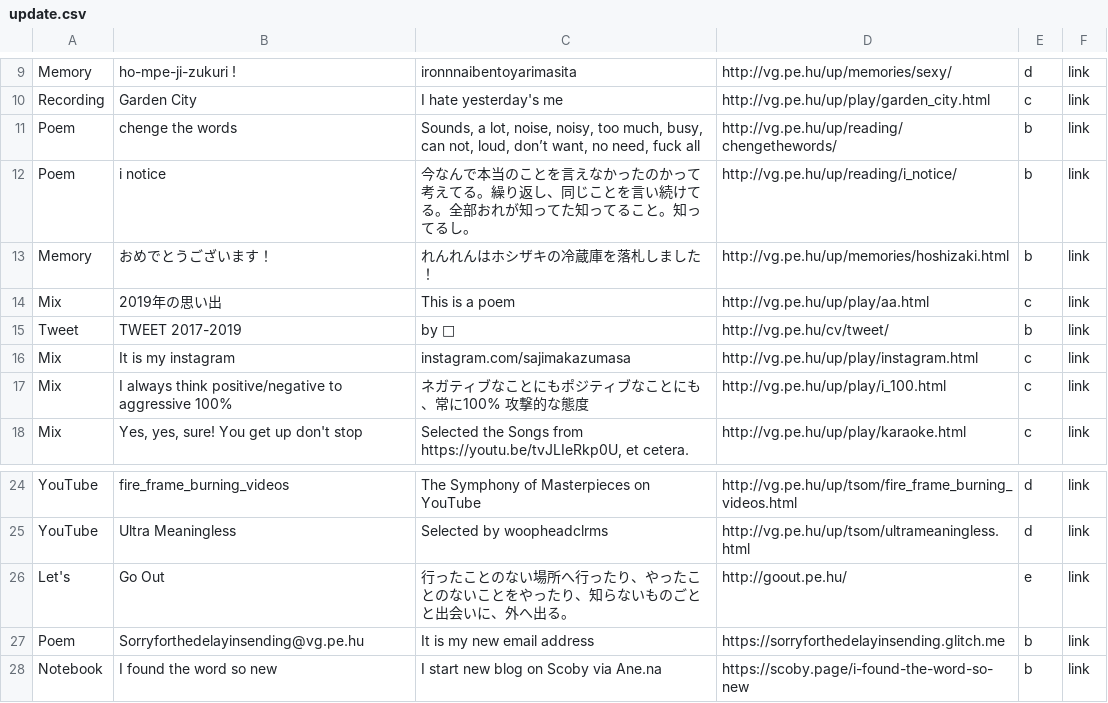
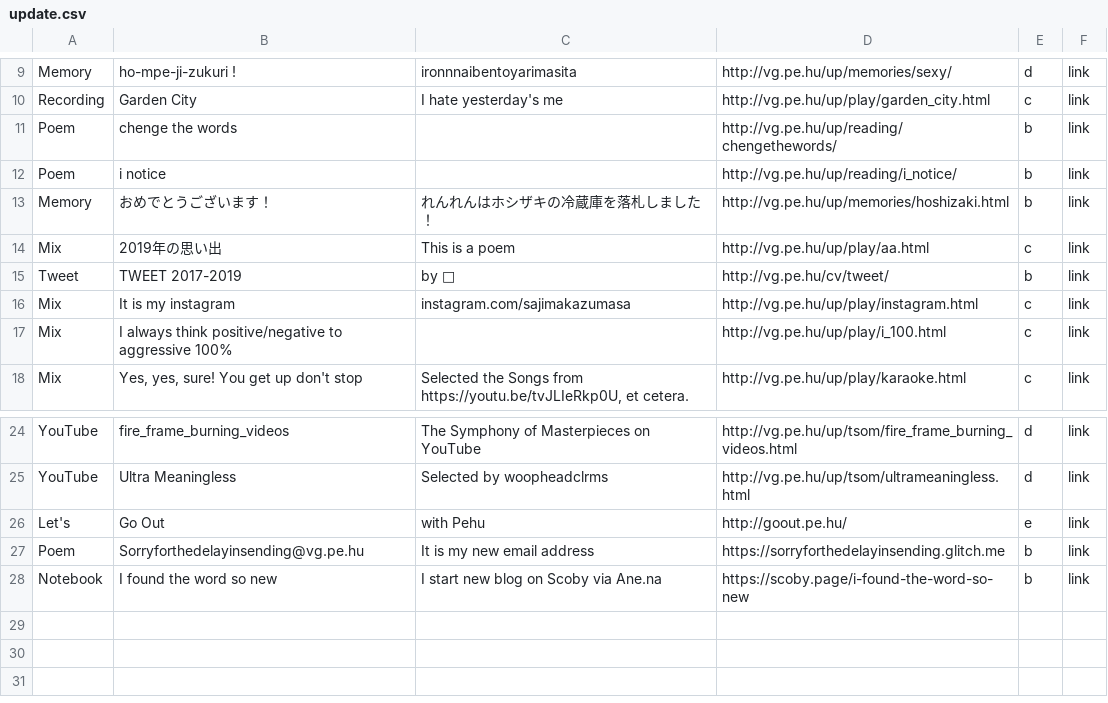
Before and after one commit to verygois/vg.pe.hu, a CSV file: up/update.csv, drawn as a sheet; only a part is shown, gaps mark what is left out.

Commit message:
Update update.csv

```diff
--- a/up/update.csv
+++ b/up/update.csv
@@ -10,4 +10,4 @@ Memory,"ho-mpe-ji-zukuri  !",ironnnaibentoyarimasita,http://vg.pe.hu/up/memories
 Recording,"Garden City",I hate yesterday's me,http://vg.pe.hu/up/play/garden_city.html,c,link
-Poem,"chenge the words","Sounds, a lot, noise, noisy, too much, busy, can not, loud, don’t want, no need, fuck all",http://vg.pe.hu/up/reading/chengethewords/,b,link
-Poem,"i notice",今なんで本当のことを言えなかったのかって考えてる。繰り返し、同じことを言い続けてる。全部おれが知ってた知ってること。知ってるし。,http://vg.pe.hu/up/reading/i_notice/,b,link
+Poem,"chenge the words","",http://vg.pe.hu/up/reading/chengethewords/,b,link
+Poem,"i notice",,http://vg.pe.hu/up/reading/i_notice/,b,link
 Memory,おめでとうございます！,れんれんはホシザキの冷蔵庫を落札しました！,http://vg.pe.hu/up/memories/hoshizaki.html,b,link
@@ -16,3 +16,3 @@ Tweet,"TWEET 2017-2019","by 🐴",http://vg.pe.hu/cv/tweet/,b,link
 Mix,"It is my instagram",instagram.com/sajimakazumasa,http://vg.pe.hu/up/play/instagram.html,c,link
-Mix,"I always think positive/negative to aggressive 100%","ネガティブなことにもポジティブなことにも、常に100% 攻撃的な態度",http://vg.pe.hu/up/play/i_100.html,c,link
+Mix,"I always think positive/negative to aggressive 100%","",http://vg.pe.hu/up/play/i_100.html,c,link
 Mix,"Yes, yes, sure! You get up don't stop","Selected the Songs from https://youtu.be/tvJLIeRkp0U, et cetera.",http://vg.pe.hu/up/play/karaoke.html,c,link
@@ -25,3 +25,3 @@ YouTube,fire_frame_burning_videos,"The Symphony of Masterpieces on YouTube",http
 YouTube,Ultra Meaningless,"Selected by woopheadclrms",http://vg.pe.hu/up/tsom/ultrameaningless.html,d,link
-Let's,"Go Out","行ったことのない場所へ行ったり、やったことのないことをやったり、知らないものごとと出会いに、外へ出る。",http://goout.pe.hu/,e,link
+Let's,"Go Out","with Pehu",http://goout.pe.hu/,e,link
 Poem,Sorryforthedelayinsending@vg.pe.hu,"It is my new email address",https://sorryforthedelayinsending.glitch.me,b,link
```
